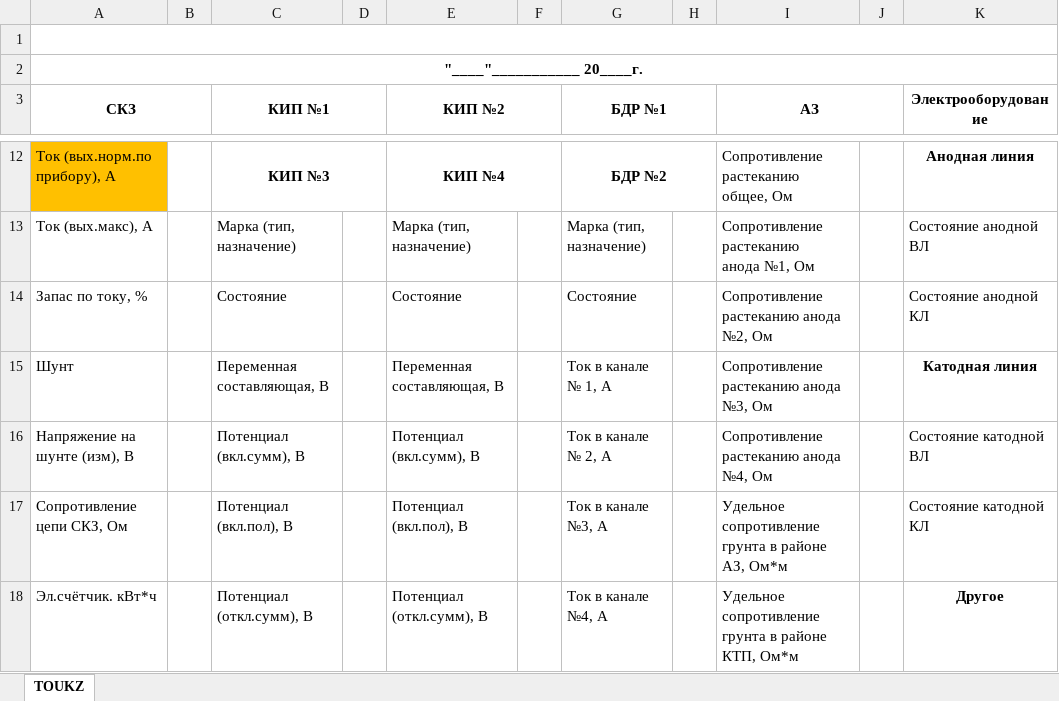
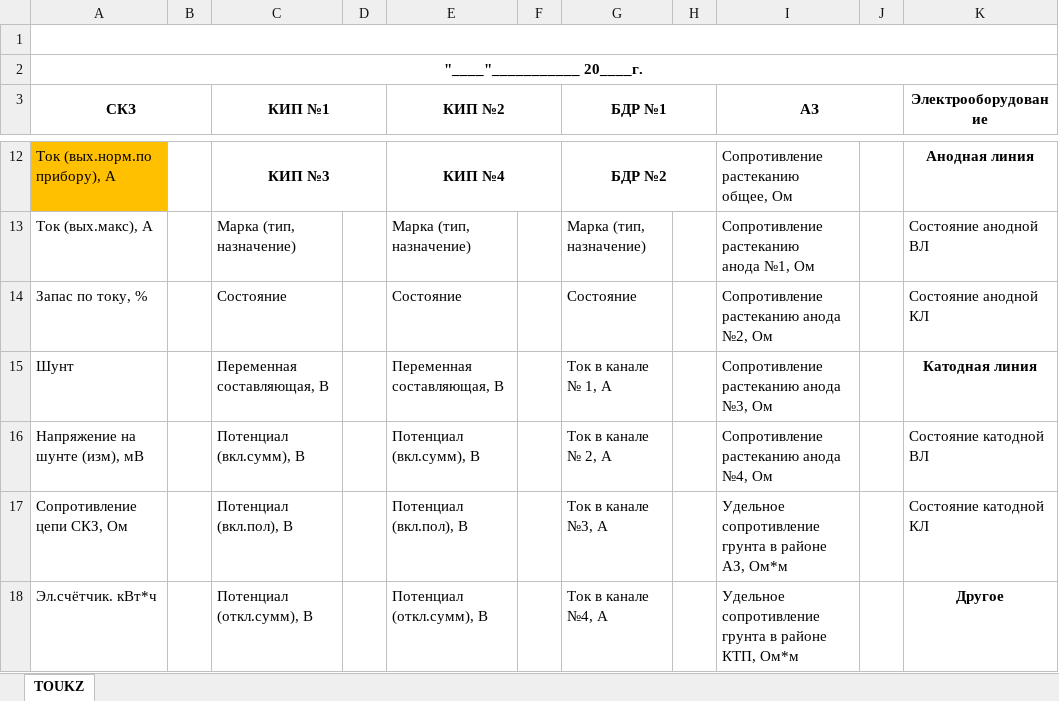
Before and after one commit to AlekseyShkolkin/ehz1, an Excel workbook: assets/form/TOUKZ.xlsx, sheet TOUKZ, drawn as a sheet; only a part is shown, gaps mark what is left out; values as stored, in another font and other column widths than the file's, no borders; the diff names each change by its address in the sheet, - before the commit and + after, or states it on an @@ line.

Commit message:
new file:   assets/form/TOUDZ.xlsx 	modified:   assets/form/TOUKZ.xlsx 	modified:   assets/form/TOUPZ.xlsx 	new file:   lib/dbhelper_udz.dart 	new file:   lib/model_udz.dart 	modified:   lib/model_upz.dart 	modified:   lib/object_detail_upz.dart 	modified:   lib/object_list_upz.dart

```diff
--- a/assets/form/TOUKZ.xlsx (sheet TOUKZ)
+++ b/assets/form/TOUKZ.xlsx (sheet TOUKZ)
-A16 (СКЗ): Напряжение на шунте (изм), В
+A16 (СКЗ): Напряжение на шунте (изм), мВ
```
Also changed, not shown: assets/form/TOUPZ.xlsx, 6 other files.
